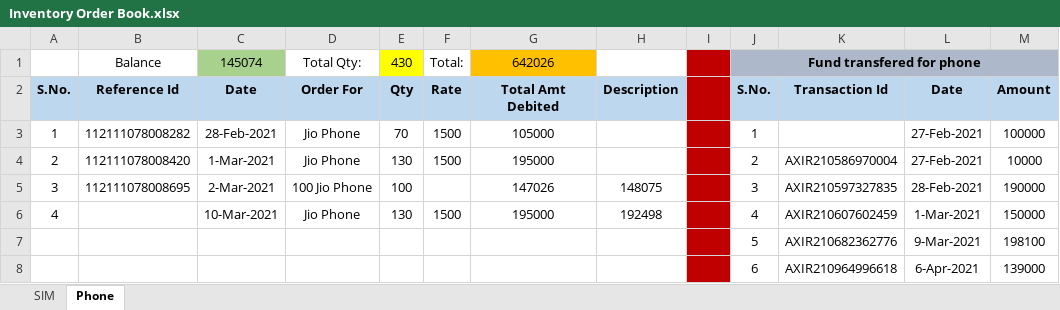
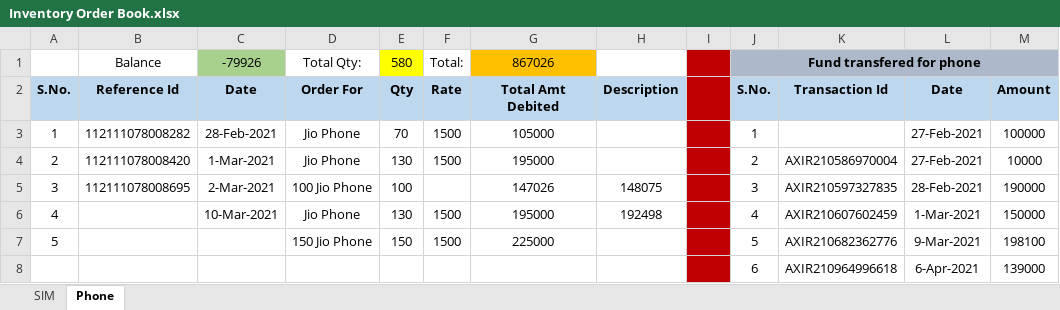
Before and after one commit to PalakEnterprises/DailyReport, an Excel workbook: Inventory Order Book.xlsx, sheet Phone, drawn as a sheet; only a part is shown; values as stored, in another font and other column widths than the file's, no borders; the diff names each change by its address in the sheet, - before the commit and + after, or states it on an @@ line.

```diff
--- a/Inventory Order Book.xlsx (sheet Phone)
+++ b/Inventory Order Book.xlsx (sheet Phone)
-C1: 145074
+C1: -79926
-E1: 430
+E1: 580
-G1: 642026
+G1: 867026
-A7: (empty)
+A7: 5
-D7: (empty)
+D7: 150 Jio Phone
-E7: (empty)
+E7: 150
-F7: (empty)
+F7: 1500
-G7: (empty)
+G7: 225000
```
Also changed, not shown: JioMobile/April2021Mobile.xlsx, Ledger.xlsx, 4 other files.
